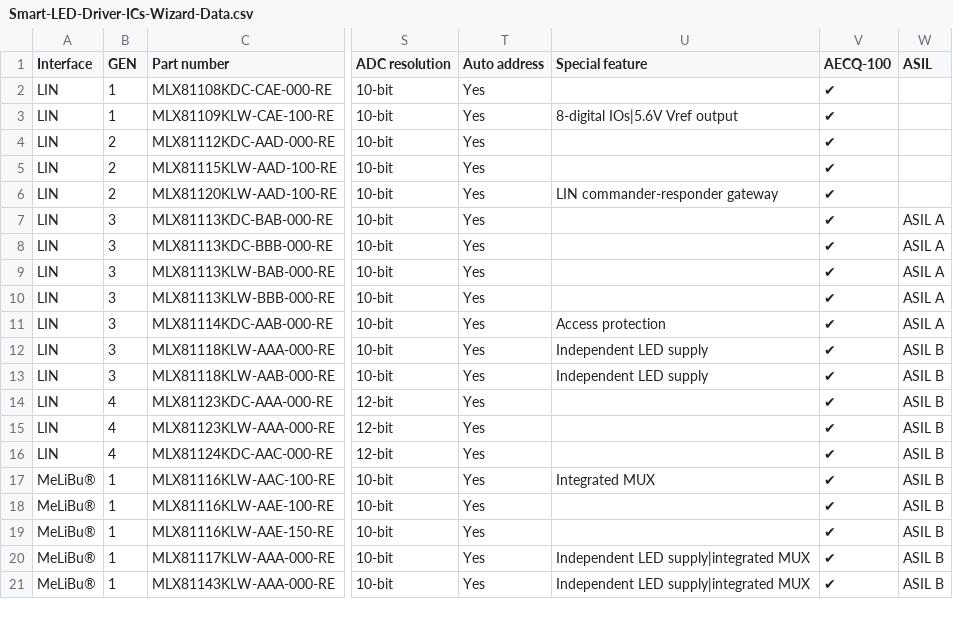
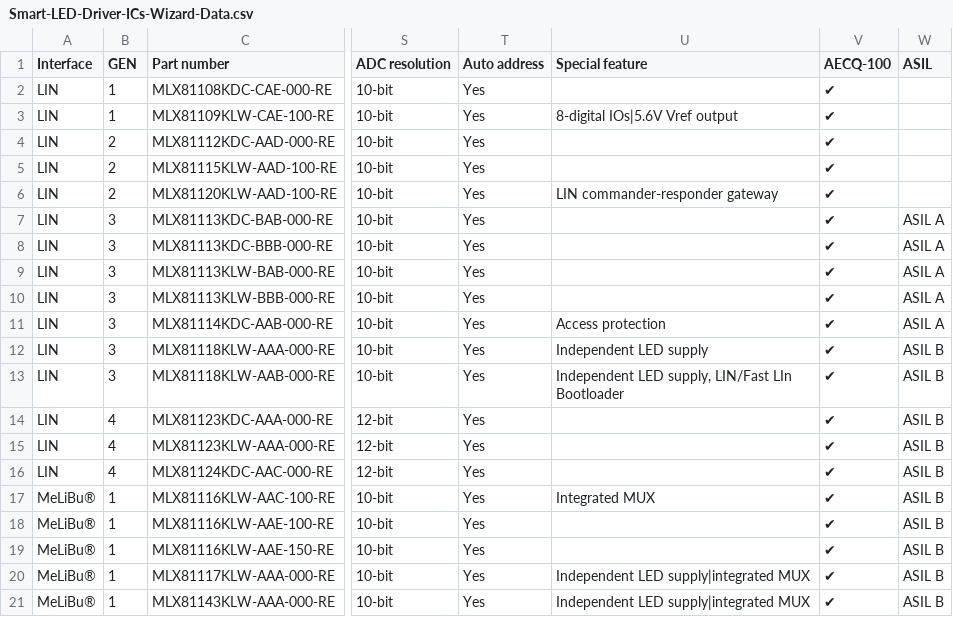
Before and after one commit to MelexisBC/Wizard---Smart-LED-Driver-ICs-Data, a CSV file: Smart-LED-Driver-ICs-Wizard-Data.csv, drawn as a sheet; only a part is shown, gaps mark what is left out; the diff names each change by its address in the sheet, - before the commit and + after, or states it on an @@ line.

Commit message:
Wizard - Smart LED driver ICs - Google sheet updated

```diff
--- a/Smart-LED-Driver-ICs-Wizard-Data.csv
+++ b/Smart-LED-Driver-ICs-Wizard-Data.csv
-U13 (Special feature): Independent LED supply
+U13 (Special feature): Independent LED supply, LIN/Fast LIn Bootloader
```
